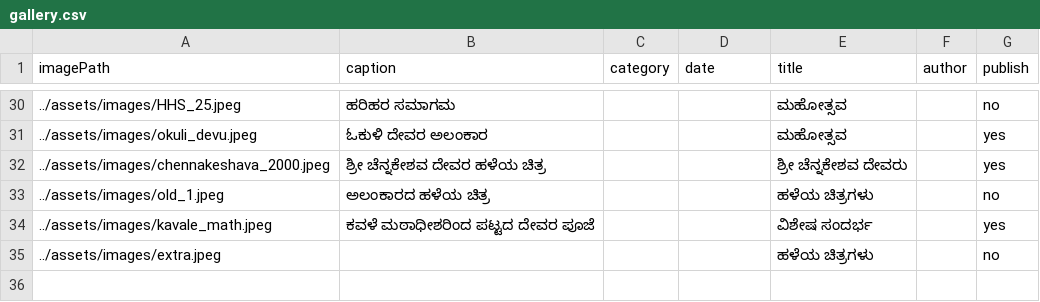
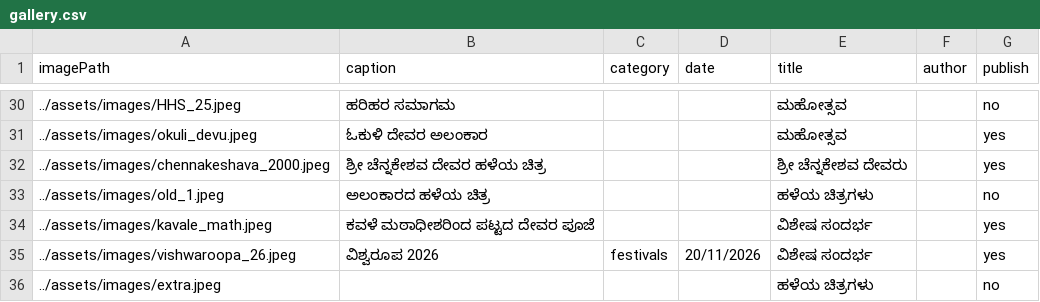
Before and after one commit to pairakshith/svt-kalasa, a CSV file: data/gallery.csv, drawn as a sheet; only a part is shown, gaps mark what is left out; the diff names each change by its address in the sheet, - before the commit and + after, or states it on an @@ line.

```diff
--- a/data/gallery.csv
+++ b/data/gallery.csv
+row 35: ../assets/images/vishwaroopa_26.jpeg | ವಿಶ್ವರೂಪ 2026 | festivals | 20/11/2026 | ವಿಶೇಷ ಸಂದರ್ಭ |  | yes
```
Also changed, not shown: 14 other files.
